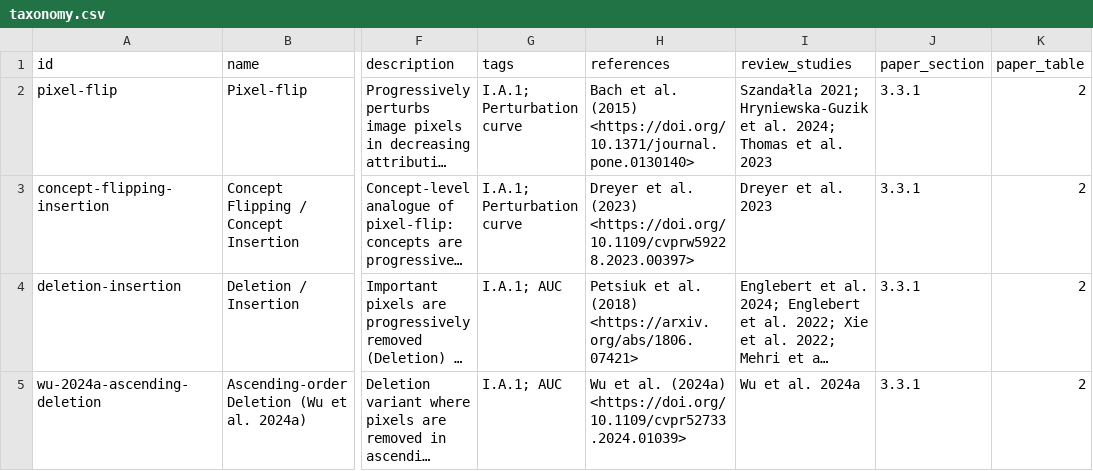
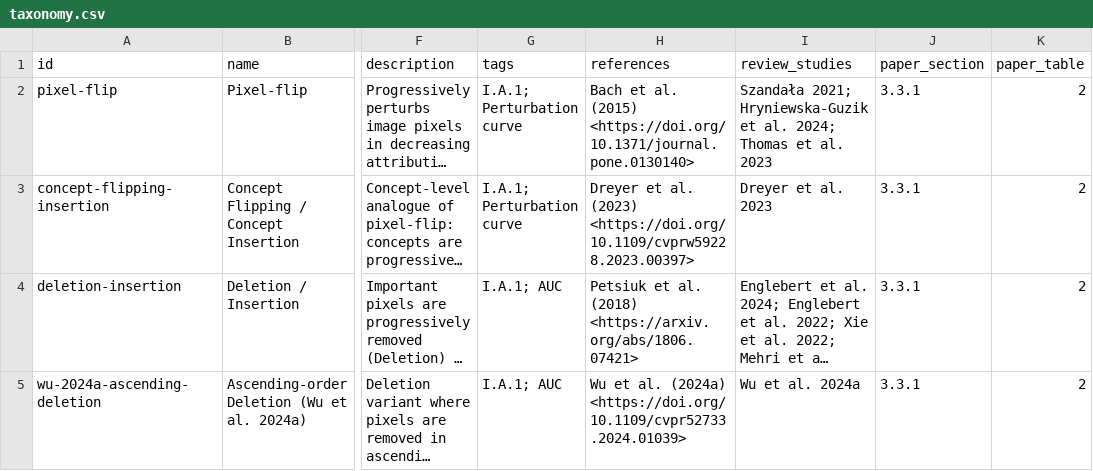
Before and after one commit to nasskall/xai-faithfulness-taxonomy, a CSV file: taxonomy.csv, drawn as a sheet; only a part is shown, gaps mark what is left out; long unchanged cells end in …; the diff names each change by its address in the sheet, - before the commit and + after, or states it on an @@ line.

Commit message:
Fix spelling of Szandała (2021) in review_studies

```diff
--- a/taxonomy.csv
+++ b/taxonomy.csv
-I2 (review_studies): Szandałla 2021; Hryniewska-Guzik…
+I2 (review_studies): Szandała 2021; Hryniewska-Guzik…
```
Also changed, not shown: 1 other file.
